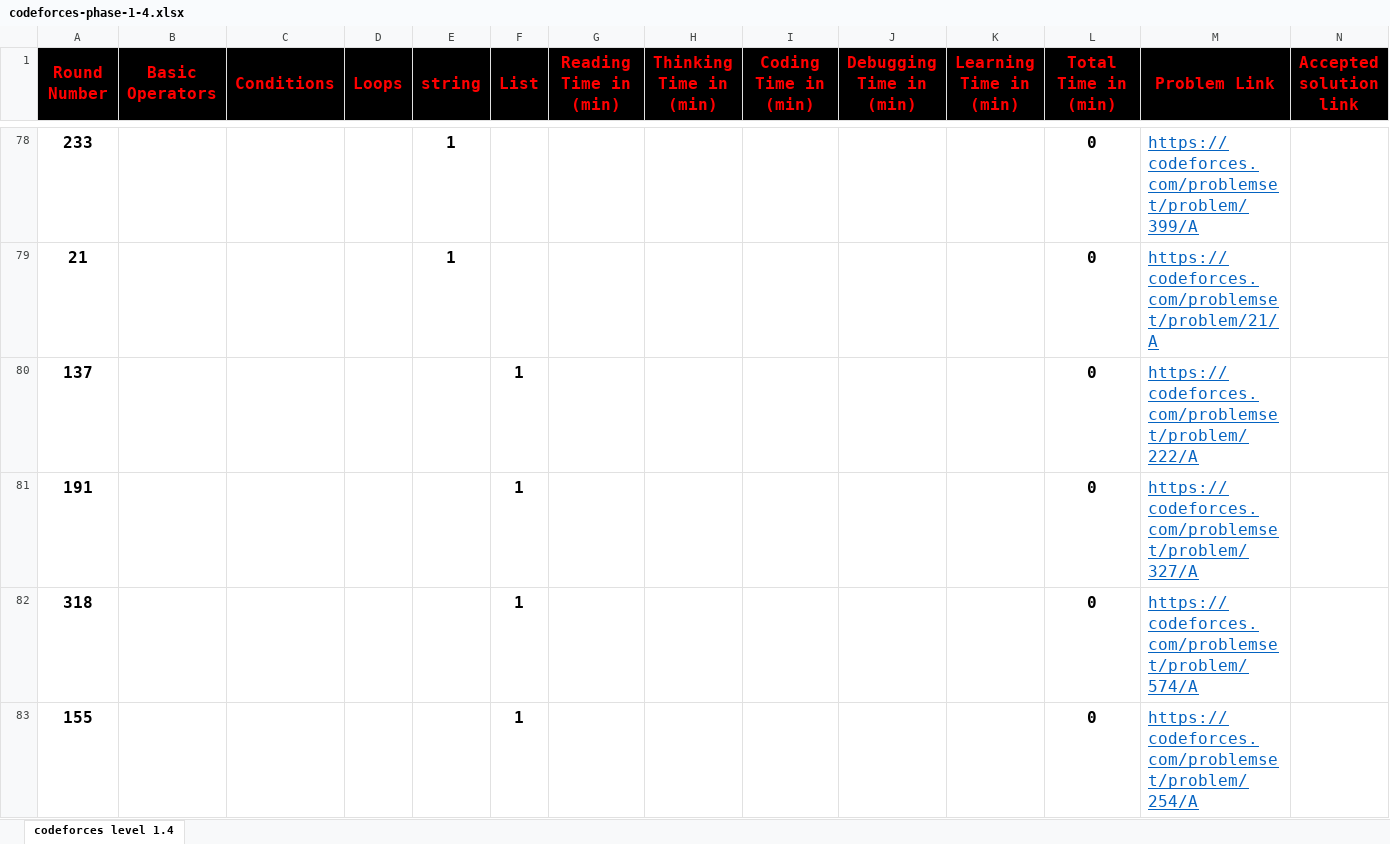
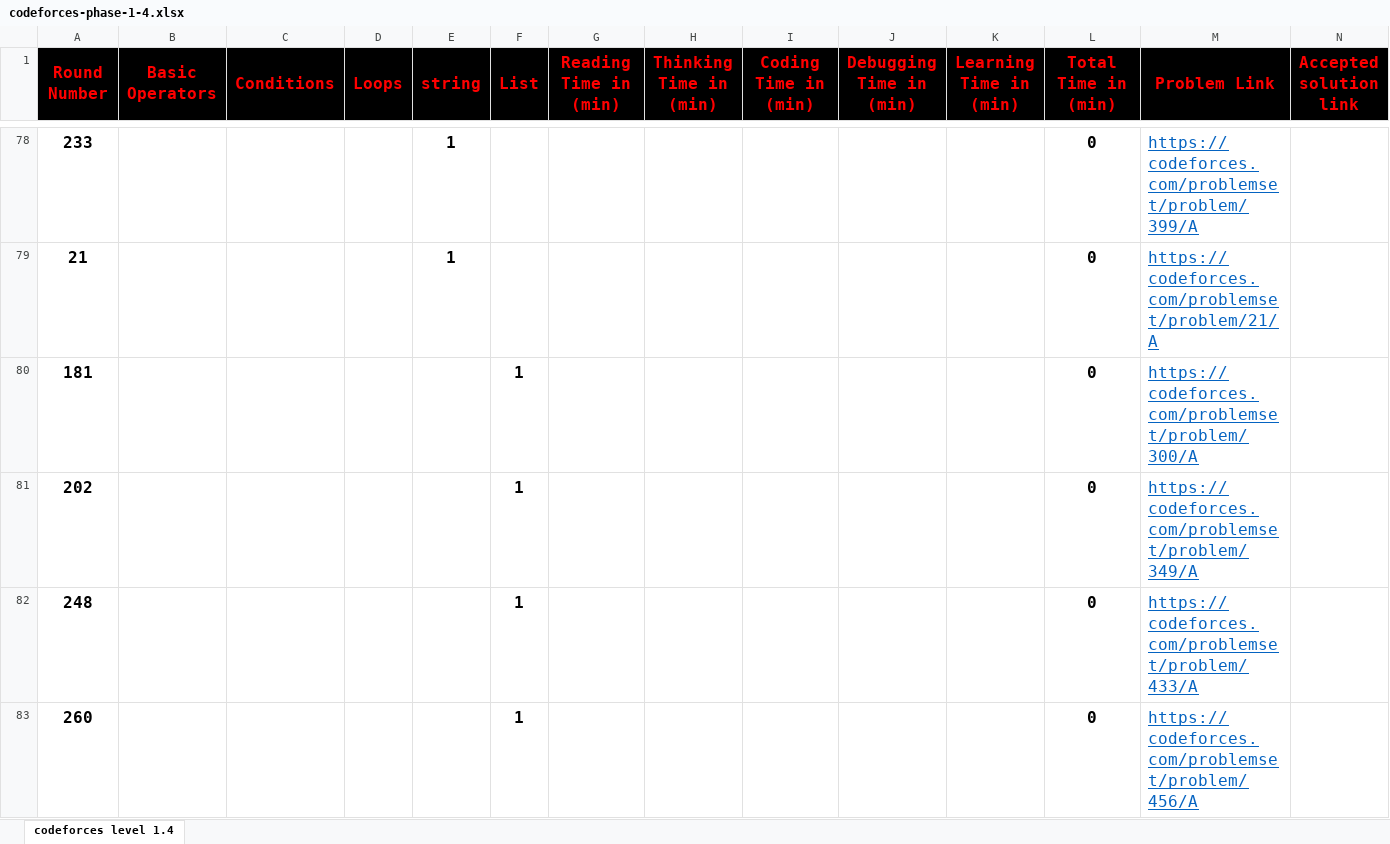
Before and after one commit to cs-MohamedAyman/Problem-Solving-Training, an Excel workbook: level-1/codeforces-phase-1-4/codeforces-phase-1-4.xlsx, sheet codeforces level 1.4, drawn as a sheet; only a part is shown, gaps mark what is left out; the shorter side is filled out with more unchanged rows; values as stored, in another font and other column widths than the file's, no borders; conditional formats not drawn; the diff covers the shown part only; the diff names each change by its address in the sheet, - before the commit and + after, or states it on an @@ line.

```diff
--- a/level-1/codeforces-phase-1-4/codeforces-phase-1-4.xlsx (sheet codeforces level 1.4)
+++ b/level-1/codeforces-phase-1-4/codeforces-phase-1-4.xlsx (sheet codeforces level 1.4)
+row 80: 181 |  |  |  |  | 1 |  |  |  |  |  | 0 | https://codeforces.com/problemset/problem/300/A
+row 81: 202 |  |  |  |  | 1 |  |  |  |  |  | 0 | https://codeforces.com/problemset/problem/349/A
+row 82: 248 |  |  |  |  | 1 |  |  |  |  |  | 0 | https://codeforces.com/problemset/problem/433/A
+row 83: 260 |  |  |  |  | 1 |  |  |  |  |  | 0 | https://codeforces.com/problemset/problem/456/A
```
Also changed, not shown: 9 added rows and 2 edited cells elsewhere in this sheet, formulas that keep their value, level-1/codeforces-phase-1-1/codeforces-phase-1-1.xlsx, level-1/codeforces-phase-1-2/codeforces-phase-1-2.xlsx, 9 other files.
